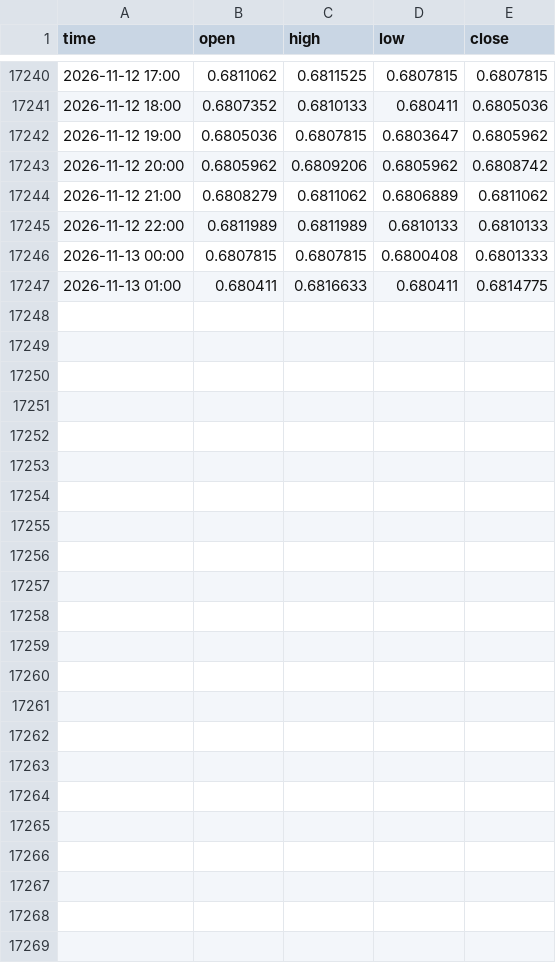
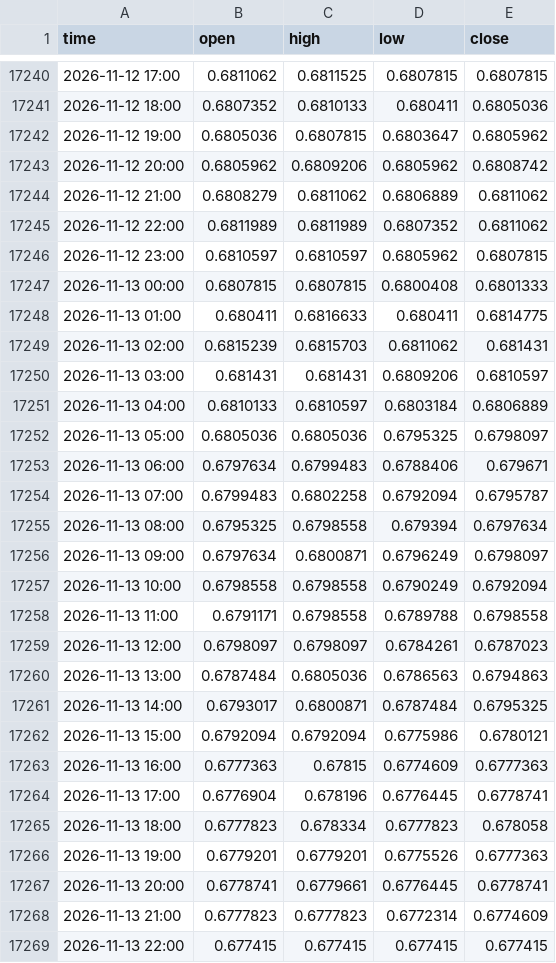
Before and after one commit to davidghenriquez/analizador-entradas, a CSV file: data/audusd_1h.csv, drawn as a sheet; only a part is shown, gaps mark what is left out.

```diff
--- a/data/audusd_1h.csv
+++ b/data/audusd_1h.csv
@@ -17244,4 +17244,26 @@ time,open,high,low,close
 2026-11-12 21:00,0.6808279,0.6811062,0.6806889,0.6811062
-2026-11-12 22:00,0.6811989,0.6811989,0.6810133,0.6810133
+2026-11-12 22:00,0.6811989,0.6811989,0.6807352,0.6811062
+2026-11-12 23:00,0.6810597,0.6810597,0.6805962,0.6807815
 2026-11-13 00:00,0.6807815,0.6807815,0.6800408,0.6801333
 2026-11-13 01:00,0.680411,0.6816633,0.680411,0.6814775
+2026-11-13 02:00,0.6815239,0.6815703,0.6811062,0.681431
+2026-11-13 03:00,0.681431,0.681431,0.6809206,0.6810597
+2026-11-13 04:00,0.6810133,0.6810597,0.6803184,0.6806889
+2026-11-13 05:00,0.6805036,0.6805036,0.6795325,0.6798097
+2026-11-13 06:00,0.6797634,0.6799483,0.6788406,0.679671
+2026-11-13 07:00,0.6799483,0.6802258,0.6792094,0.6795787
+2026-11-13 08:00,0.6795325,0.6798558,0.679394,0.6797634
+2026-11-13 09:00,0.6797634,0.6800871,0.6796249,0.6798097
+2026-11-13 10:00,0.6798558,0.6798558,0.6790249,0.6792094
+2026-11-13 11:00,0.6791171,0.6798558,0.6789788,0.6798558
+2026-11-13 12:00,0.6798097,0.6798097,0.6784261,0.6787023
+2026-11-13 13:00,0.6787484,0.6805036,0.6786563,0.6794863
+2026-11-13 14:00,0.6793017,0.6800871,0.6787484,0.6795325
+2026-11-13 15:00,0.6792094,0.6792094,0.6775986,0.6780121
+2026-11-13 16:00,0.6777363,0.67815,0.6774609,0.6777363
+2026-11-13 17:00,0.6776904,0.678196,0.6776445,0.6778741
+2026-11-13 18:00,0.6777823,0.678334,0.6777823,0.678058
+2026-11-13 19:00,0.6779201,0.6779201,0.6775526,0.6777363
+2026-11-13 20:00,0.6778741,0.6779661,0.6776445,0.6778741
+2026-11-13 21:00,0.6777823,0.6777823,0.6772314,0.6774609
+2026-11-13 22:00,0.677415,0.677415,0.677415,0.677415
```
Also changed, not shown: data/eurgbp_1h.csv, data/eurusd_1h.csv, 52 other files.
